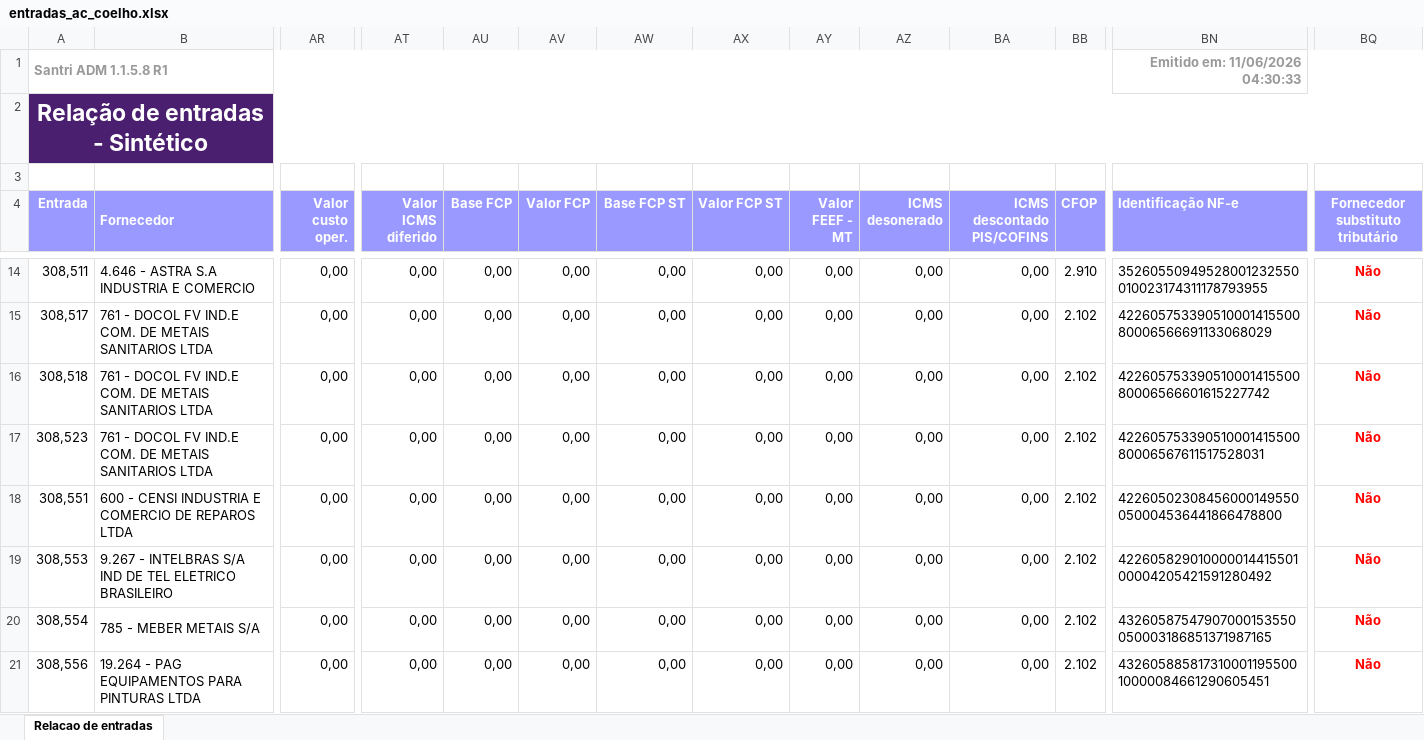
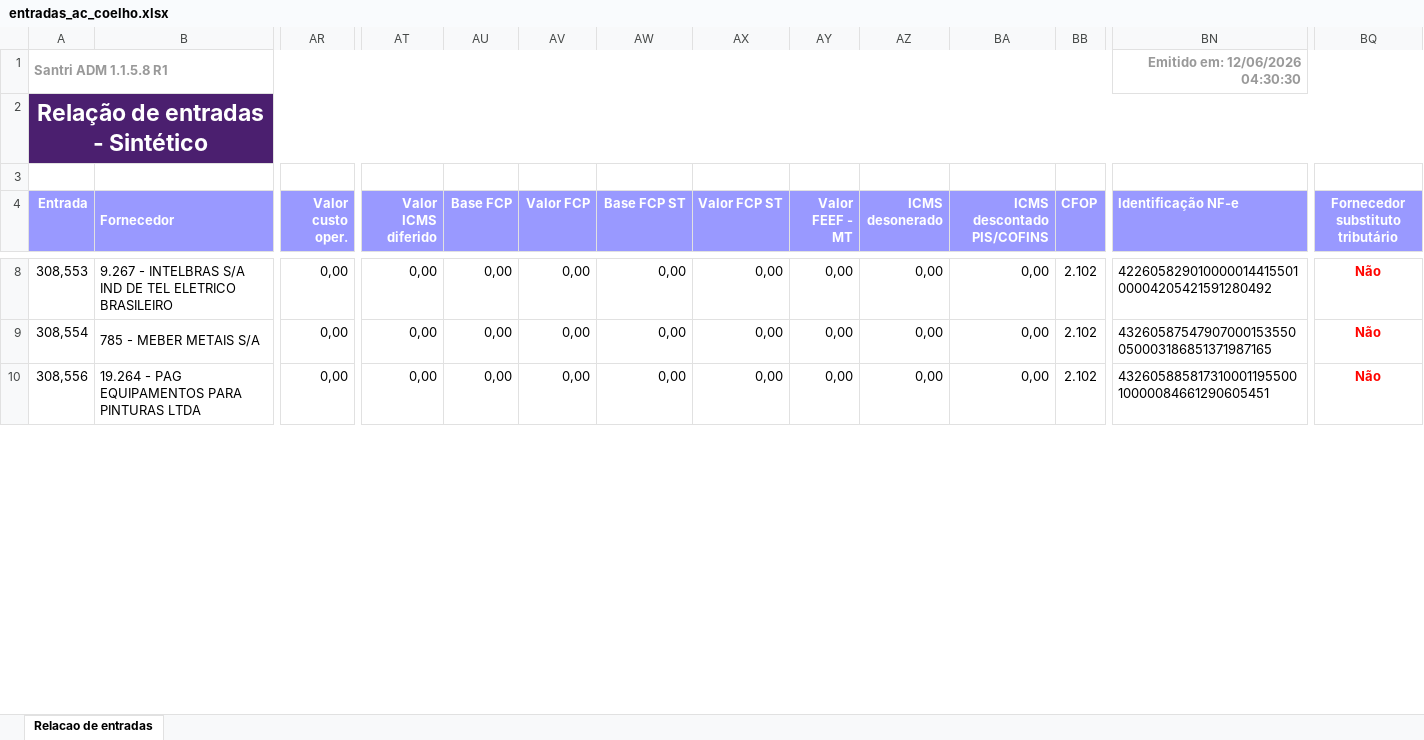
Before and after one commit to ShuuraBr/AGENDAMENTO, an Excel workbook: tratando_tabelas/ac_coelho/entradas_ac_coelho.xlsx, sheet Relacao de entradas, drawn as a sheet; only a part is shown, gaps mark what is left out; values as stored, in another font and other column widths than the file's, no borders; removed rows and columns are numbered as before the commit, all else as after; rows hold the shown columns only; the diff covers the shown part only; the diff names each change by its address in the sheet, - before the commit and + after, or states it on an @@ line.

```diff
--- a/tratando_tabelas/ac_coelho/entradas_ac_coelho.xlsx (sheet Relacao de entradas)
+++ b/tratando_tabelas/ac_coelho/entradas_ac_coelho.xlsx (sheet Relacao de entradas)
-BN1 (Identificação NF-e): Emitido em: 11/06/2026 04:30:33
+BN1 (Identificação NF-e): Emitido em: 12/06/2026 04:30:30
-row 14: 308,511 | 4.646 - ASTRA S.A INDUSTRIA E COMERCIO | 0,00 | 0,00 | 0,00 | 0,00 | 0,00 | 0,00 | 0,00 | 0,00 | 0,00 | 2.910 | 35260550949528001232550010023174311178793955 | Não
-row 15: 308,517 | 761 - DOCOL FV IND.E COM. DE METAIS SANITARIOS LTDA | 0,00 | 0,00 | 0,00 | 0,00 | 0,00 | 0,00 | 0,00 | 0,00 | 0,00 | 2.102 | 42260575339051000141550080006566691133068029 | Não
-row 16: 308,518 | 761 - DOCOL FV IND.E COM. DE METAIS SANITARIOS LTDA | 0,00 | 0,00 | 0,00 | 0,00 | 0,00 | 0,00 | 0,00 | 0,00 | 0,00 | 2.102 | 42260575339051000141550080006566601615227742 | Não
-row 17: 308,523 | 761 - DOCOL FV IND.E COM. DE METAIS SANITARIOS LTDA | 0,00 | 0,00 | 0,00 | 0,00 | 0,00 | 0,00 | 0,00 | 0,00 | 0,00 | 2.102 | 42260575339051000141550080006567611517528031 | Não
-row 18: 308,551 | 600 - CENSI INDUSTRIA E COMERCIO DE REPAROS LTDA | 0,00 | 0,00 | 0,00 | 0,00 | 0,00 | 0,00 | 0,00 | 0,00 | 0,00 | 2.102 | 42260502308456000149550050004536441866478800 | Não
```
Also changed, not shown: 8 added rows, 10 removed rows and 14 edited cells elsewhere in this sheet, backend/uploads/importacao-relatorio/entradas_lojas.xlsx, tratando_tabelas/finitura/entradas_finitura.xlsx, 6 other files.
